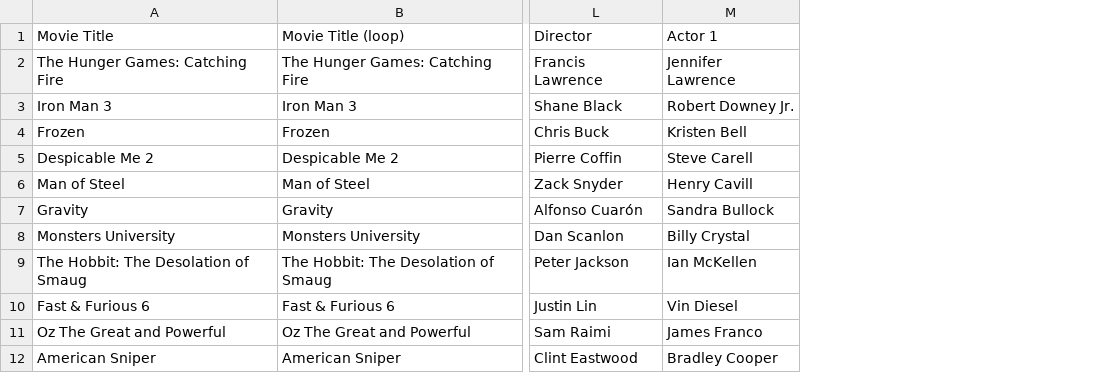
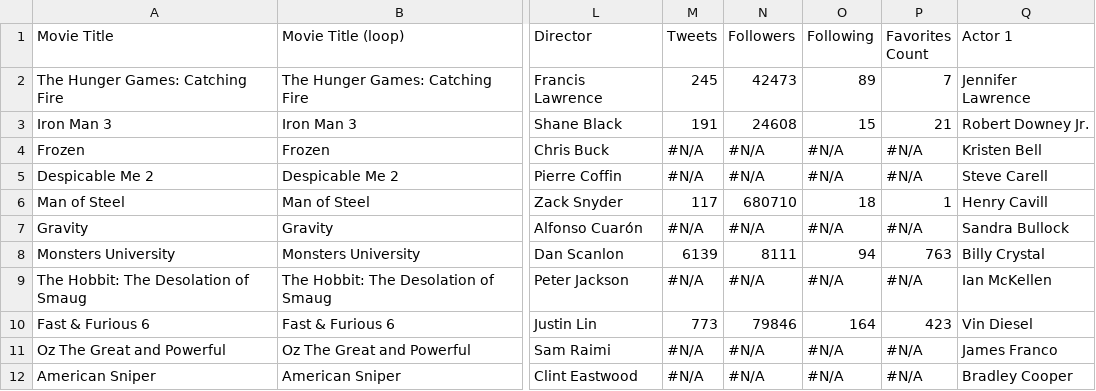
Before and after one commit to buechseli/Project-1-DS-Viz-Bootcamp, a CSV file: movie.csv, drawn as a sheet; only a part is shown, gaps mark what is left out; the diff names each change by its address in the sheet, - before the commit and + after, or states it on an @@ line.

```diff
--- a/movie.csv
+++ b/movie.csv
+column M (Tweets), rows 2-12: 245 | 191 | #N/A | #N/A | 117 | #N/A | 6139 | #N/A | 773 | #N/A | #N/A
+column N (Followers), rows 2-12: 42473 | 24608 | #N/A | #N/A | 680710 | #N/A | 8111 | #N/A | 79846 | #N/A | #N/A
+column O (Following), rows 2-12: 89 | 15 | #N/A | #N/A | 18 | #N/A | 94 | #N/A | 164 | #N/A | #N/A
+column P (Favorites Count), rows 2-12: 7 | 21 | #N/A | #N/A | 1 | #N/A | 763 | #N/A | 423 | #N/A | #N/A
```
Also changed, not shown: 3 other files.
